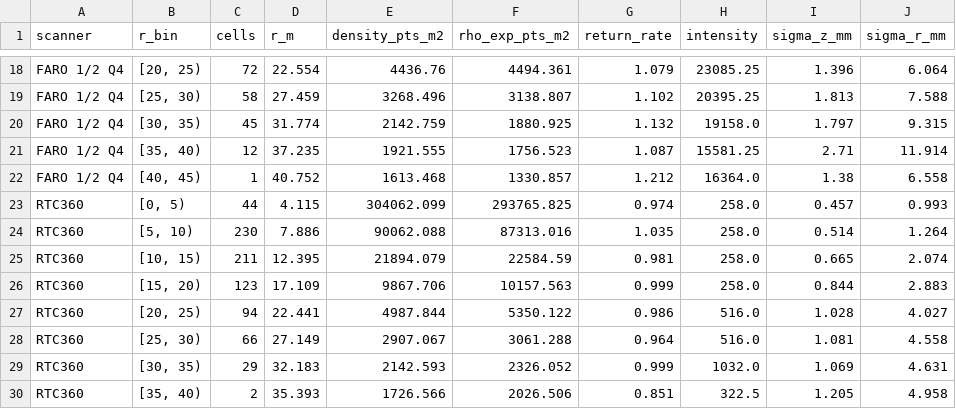
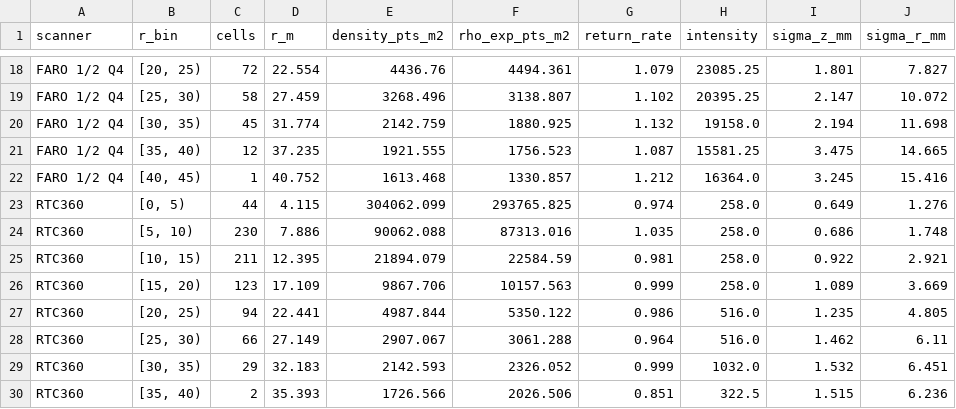
Before and after one commit to blc460/GMP2, a CSV file: processing/results/sok/04_falloff_pooled.csv, drawn as a sheet; only a part is shown, gaps mark what is left out; the diff covers the shown part only; the diff names each change by its address in the sheet, - before the commit and + after, or states it on an @@ line.

```diff
--- a/processing/results/sok/04_falloff_pooled.csv
+++ b/processing/results/sok/04_falloff_pooled.csv
-I18 (sigma_z_mm): 1.396
+I18 (sigma_z_mm): 1.801
-J18 (sigma_r_mm): 6.064
+J18 (sigma_r_mm): 7.827
-I19 (sigma_z_mm): 1.813
+I19 (sigma_z_mm): 2.147
-J19 (sigma_r_mm): 7.588
+J19 (sigma_r_mm): 10.072
-I20 (sigma_z_mm): 1.797
+I20 (sigma_z_mm): 2.194
-J20 (sigma_r_mm): 9.315
+J20 (sigma_r_mm): 11.698
-I21 (sigma_z_mm): 2.71
+I21 (sigma_z_mm): 3.475
-J21 (sigma_r_mm): 11.914
+J21 (sigma_r_mm): 14.665
-I22 (sigma_z_mm): 1.38
+I22 (sigma_z_mm): 3.245
-J22 (sigma_r_mm): 6.558
+J22 (sigma_r_mm): 15.416
-I23 (sigma_z_mm): 0.457
+I23 (sigma_z_mm): 0.649
-J23 (sigma_r_mm): 0.993
+J23 (sigma_r_mm): 1.276
-I24 (sigma_z_mm): 0.514
+I24 (sigma_z_mm): 0.686
-J24 (sigma_r_mm): 1.264
+J24 (sigma_r_mm): 1.748
-I25 (sigma_z_mm): 0.665
+I25 (sigma_z_mm): 0.922
-J25 (sigma_r_mm): 2.074
+J25 (sigma_r_mm): 2.921
-I26 (sigma_z_mm): 0.844
+I26 (sigma_z_mm): 1.089
-J26 (sigma_r_mm): 2.883
+J26 (sigma_r_mm): 3.669
-I27 (sigma_z_mm): 1.028
+I27 (sigma_z_mm): 1.235
-J27 (sigma_r_mm): 4.027
+J27 (sigma_r_mm): 4.805
-I28 (sigma_z_mm): 1.081
+I28 (sigma_z_mm): 1.462
-J28 (sigma_r_mm): 4.558
+J28 (sigma_r_mm): 6.11
-I29 (sigma_z_mm): 1.069
+I29 (sigma_z_mm): 1.532
-J29 (sigma_r_mm): 4.631
+J29 (sigma_r_mm): 6.451
-I30 (sigma_z_mm): 1.205
+I30 (sigma_z_mm): 1.515
-J30 (sigma_r_mm): 4.958
+J30 (sigma_r_mm): 6.236
```
Also changed, not shown: 32 edited cells elsewhere in this file, processing/results/lip/02_sigma_z_table.csv, processing/results/lip/02_sigma_z_table_pooled.csv, 18 other files.
